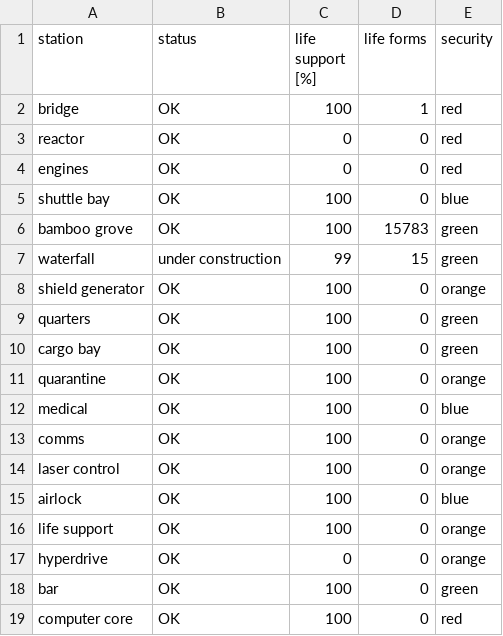
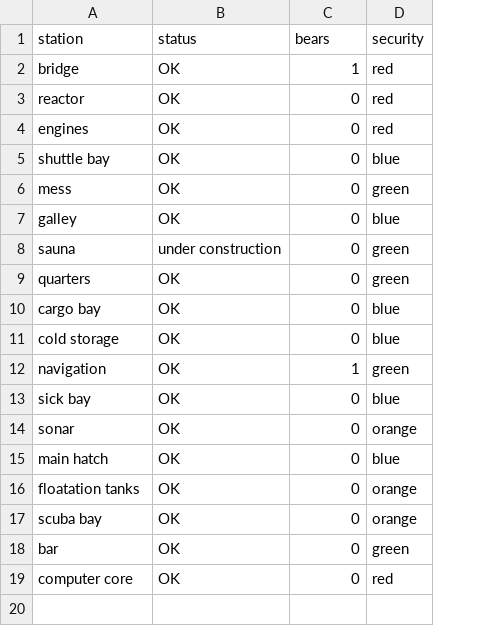
Before and after one commit to shreyaa98/polars_go_undersea, a CSV file: inspect_data_frames/stations.csv, drawn as a sheet; removed rows and columns are numbered as before the commit, all else as after; the diff names each change by its address in the sheet, - before the commit and + after, or states it on an @@ line.

Commit message:
rework station file

```diff
--- a/inspect_data_frames/stations.csv
+++ b/inspect_data_frames/stations.csv
-column C (life support [%]), rows 2-5: 100 | 0 | 0 | 100; rows 8-10: all 100; rows 12-19: 100 | 100 | 100 | 100 | 100 | 0 | 100 | 100
-C1: life forms
+C1: bears
-row 6: bamboo grove | OK | 100 | 15783 | green
-row 7: waterfall | under construction | 99 | 15 | green
-A6 (station): shield generator
+A6 (station): mess
-D6 (security): orange
+D6 (security): green
+row 7: galley | OK | 0 | blue
+row 8: sauna | under construction | 0 | green
-D10 (security): green
+D10 (security): blue
-row 11: quarantine | OK | 100 | 0 | orange
-A11 (station): medical
+A11 (station): cold storage
+row 12: navigation | OK | 1 | green
-A13 (station): comms
+A13 (station): sick bay
-D13 (security): orange
+D13 (security): blue
-A14 (station): laser control
+A14 (station): sonar
-A15 (station): airlock
+A15 (station): main hatch
-A16 (station): life support
+A16 (station): floatation tanks
-A17 (station): hyperdrive
+A17 (station): scuba bay
```
Also changed, not shown: 1 other file.
